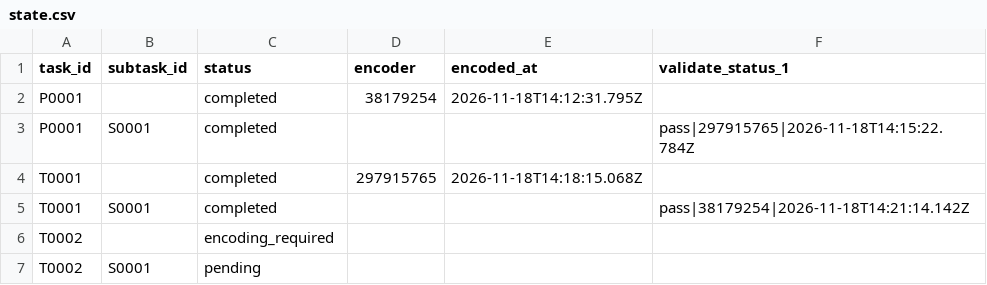
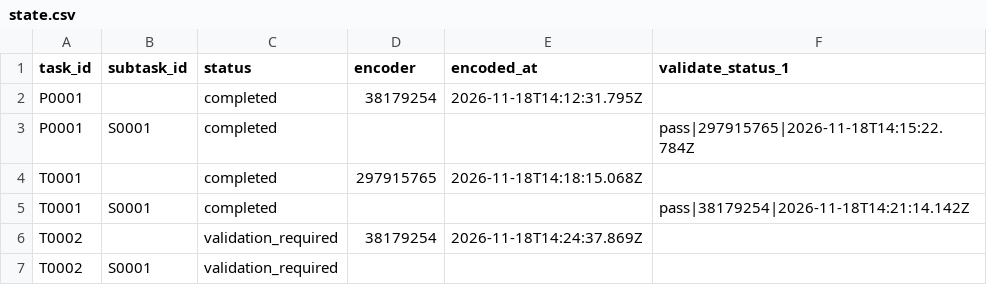
Before and after one commit to ohwjd/test-20261118-musvit-2, a CSV file: tracking/state.csv, drawn as a sheet.

```diff
--- a/tracking/state.csv
+++ b/tracking/state.csv
@@ -5,3 +5,3 @@ T0001,,completed,297915765,2026-11-18T14:18:15.068Z,
 T0001,S0001,completed,,,pass|38179254|2026-11-18T14:21:14.142Z
-T0002,,encoding_required,,,
-T0002,S0001,pending,,,
+T0002,,validation_required,38179254,2026-11-18T14:24:37.869Z,
+T0002,S0001,validation_required,,,
```
Also changed, not shown: tracking/history.csv, 2 other files.
